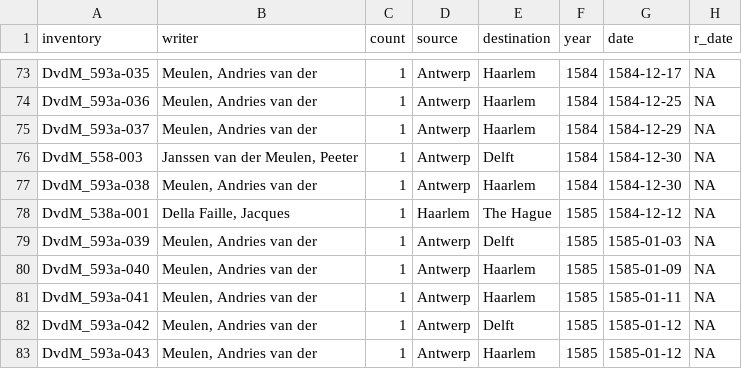
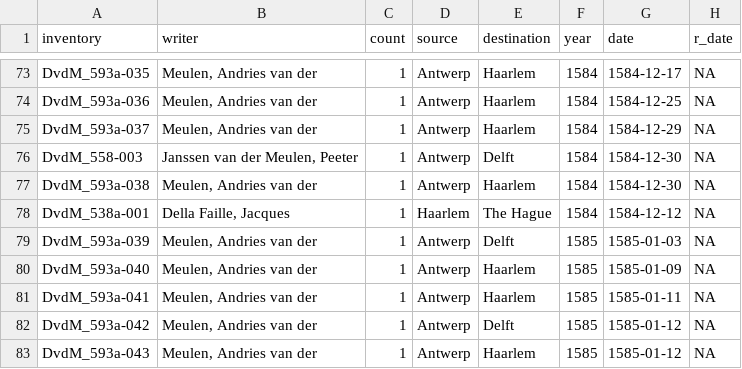
Before and after one commit to jessesadler/dvdm-correspondence, a CSV file: data/dvdm-correspondence-1591.csv, drawn as a sheet; only a part is shown, gaps mark what is left out; the diff names each change by its address in the sheet, - before the commit and + after, or states it on an @@ line.

Commit message:
Fix mistake in year for letter from Jacques

```diff
--- a/data/dvdm-correspondence-1591.csv
+++ b/data/dvdm-correspondence-1591.csv
-F78 (year): 1585
+F78 (year): 1584
```
Also changed, not shown: rmarkdown-docs/data/dvdm-correspondence-1591.csv, shiny-apps/shiny-app-circles/data/dvdm-correspondence-1591.csv, 4 other files.
